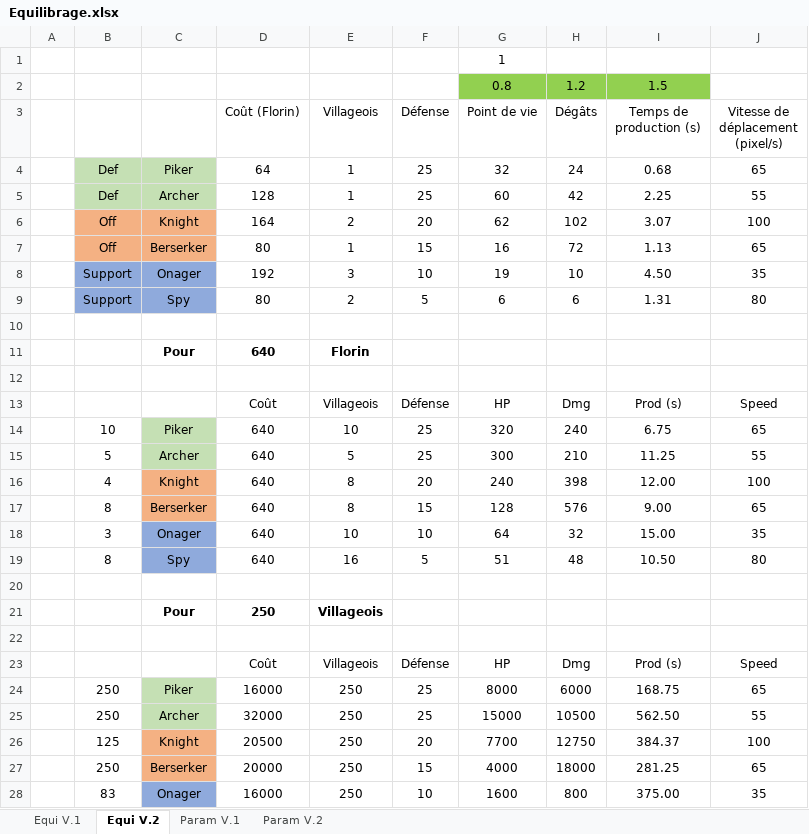
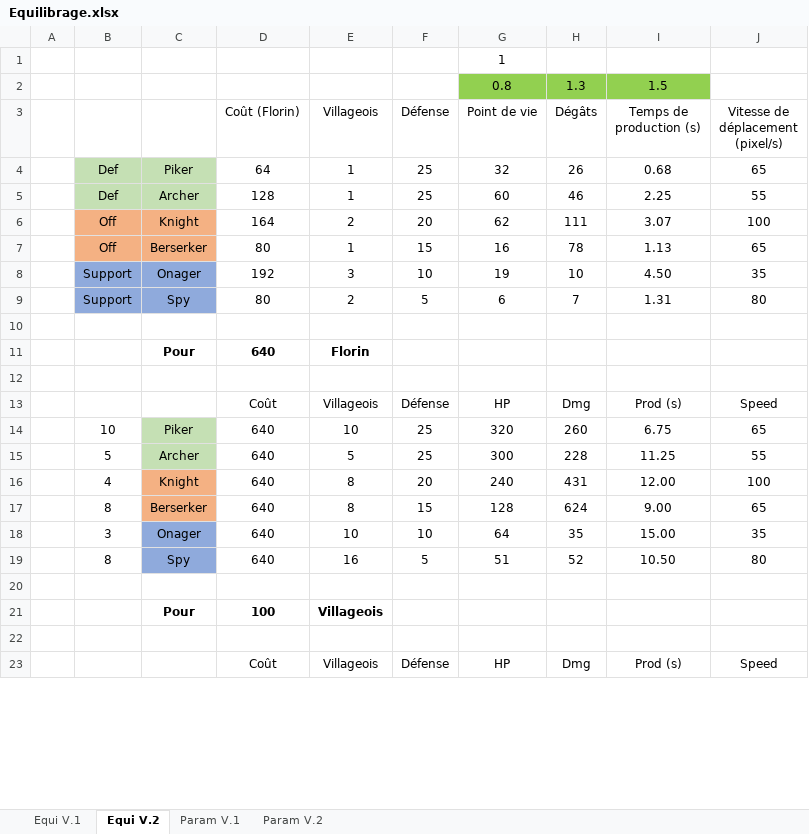
Before and after one commit to HeavenOfHell221/Dukes-Of-The-Realm, an Excel workbook: Equilibrage.xlsx, sheet Equi V.2, drawn as a sheet; only a part is shown; values as stored, in another font and other column widths than the file's, no borders; conditional formats not drawn; removed rows and columns are numbered as before the commit, all else as after; the diff covers the shown part only; the diff names each change by its address in the sheet, - before the commit and + after, or states it on an @@ line.

```diff
--- a/Equilibrage.xlsx (sheet Equi V.2)
+++ b/Equilibrage.xlsx (sheet Equi V.2)
-H2 (Dégâts): 1.2
+H2 (Dégâts): 1.3
-H4 (Dégâts): 24
+H4 (Dégâts): 26
-H5 (Dégâts): 42
+H5 (Dégâts): 46
-H6 (Dégâts): 102
+H6 (Dégâts): 111
-H7 (Dégâts): 72
+H7 (Dégâts): 78
-H9 (Dégâts): 6
+H9 (Dégâts): 7
-H14 (Dégâts): 240
+H14 (Dégâts): 260
-H15 (Dégâts): 210
+H15 (Dégâts): 228
-H16 (Dégâts): 398
+H16 (Dégâts): 431
-H17 (Dégâts): 576
+H17 (Dégâts): 624
-H18 (Dégâts): 32
+H18 (Dégâts): 35
-H19 (Dégâts): 48
+H19 (Dégâts): 52
-D21 (Coût (Florin)): 250
+D21 (Coût (Florin)): 100
-row 24:  | 250 | Piker | 16000 | 250 | 25 | 8000 | 6000 | 168.75 | 65
-row 25:  | 250 | Archer | 32000 | 250 | 25 | 15000 | 10500 | 562.50 | 55
-row 26:  | 125 | Knight | 20500 | 250 | 20 | 7700 | 12750 | 384.37 | 100
-row 27:  | 250 | Berserker | 20000 | 250 | 15 | 4000 | 18000 | 281.25 | 65
-row 28:  | 83 | Onager | 16000 | 250 | 10 | 1600 | 800 | 375.00 | 35
```
Also changed, not shown: 6 added rows and 1 removed row elsewhere in this sheet, sheet Param V.2, 17 other files.
